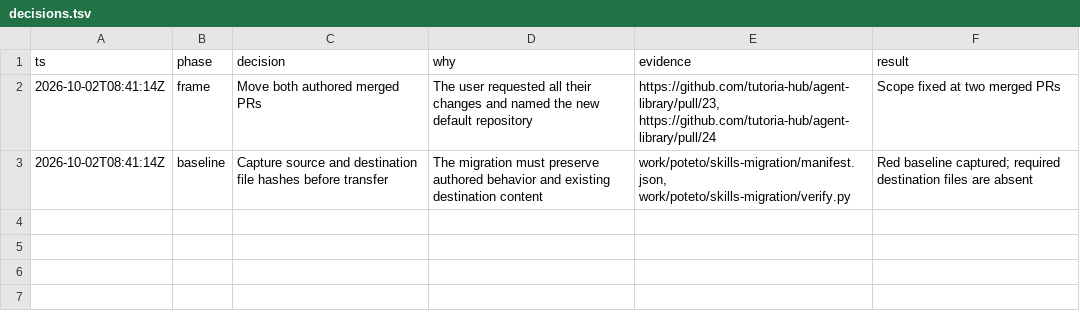
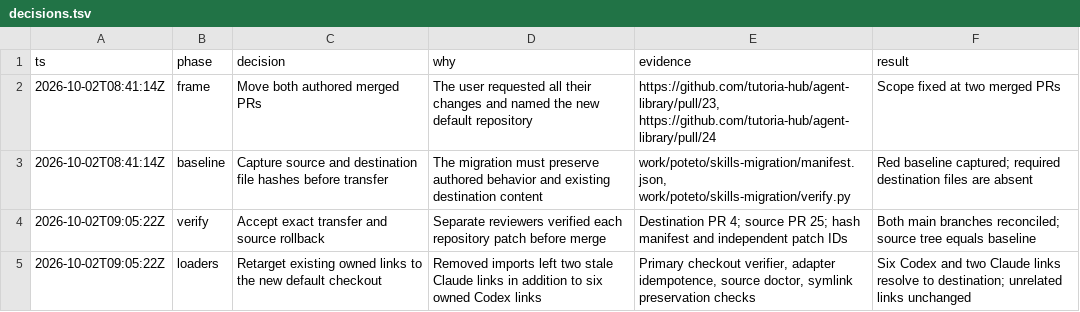
Before and after one commit to AlesSystems/Skills, a TSV file: work/poteto/skills-migration/decisions.tsv, drawn as a sheet.

Commit message:
docs(migration): Record completed rollback and loader checks

```diff
--- a/work/poteto/skills-migration/decisions.tsv
+++ b/work/poteto/skills-migration/decisions.tsv
@@ -3 +3,3 @@ ts	phase	decision	why	evidence	result
 2026-10-02T08:41:14Z	baseline	Capture source and destination file hashes before transfer	The migration must preserve authored behavior and existing destination content	work/poteto/skills-migration/manifest.json, work/poteto/skills-migration/verify.py	Red baseline captured; required destination files are absent
+2026-10-02T09:05:22Z	verify	Accept exact transfer and source rollback	Separate reviewers verified each repository patch before merge	Destination PR 4; source PR 25; hash manifest and independent patch IDs	Both main branches reconciled; source tree equals baseline
+2026-10-02T09:05:22Z	loaders	Retarget existing owned links to the new default checkout	Removed imports left two stale Claude links in addition to six owned Codex links	Primary checkout verifier, adapter idempotence, source doctor, symlink preservation checks	Six Codex and two Claude links resolve to destination; unrelated links unchanged
```
Also changed, not shown: 2 other files.
